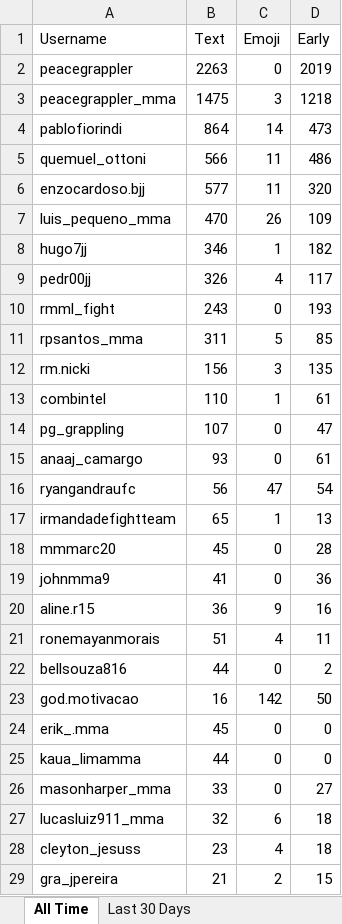
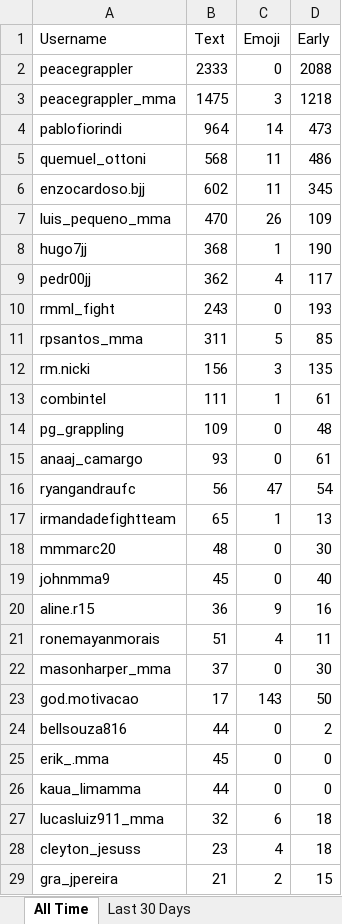
Before and after one commit to paxlucta/peace-grappler, an Excel workbook: Engagement Rankings.xlsx, sheet All Time, drawn as a sheet; only a part is shown; values as stored, in another font and other column widths than the file's, no borders; removed rows and columns are numbered as before the commit, all else as after; the diff covers the shown part only; the diff names each change by its address in the sheet, - before the commit and + after, or states it on an @@ line.

```diff
--- a/Engagement Rankings.xlsx (sheet All Time)
+++ b/Engagement Rankings.xlsx (sheet All Time)
-B2 (Text): 2263
+B2 (Text): 2333
-D2 (Early): 2019
+D2 (Early): 2088
-B4 (Text): 864
+B4 (Text): 964
-B5 (Text): 566
+B5 (Text): 568
-B6 (Text): 577
+B6 (Text): 602
-D6 (Early): 320
+D6 (Early): 345
-B8 (Text): 346
+B8 (Text): 368
-D8 (Early): 182
+D8 (Early): 190
-B9 (Text): 326
+B9 (Text): 362
-B13 (Text): 110
+B13 (Text): 111
-B14 (Text): 107
+B14 (Text): 109
-D14 (Early): 47
+D14 (Early): 48
-B18 (Text): 45
+B18 (Text): 48
-D18 (Early): 28
+D18 (Early): 30
-B19 (Text): 41
+B19 (Text): 45
-D19 (Early): 36
+D19 (Early): 40
+row 22: masonharper_mma | 37 | 0 | 30
+row 23: god.motivacao | 17 | 143 | 50
-row 23: god.motivacao | 16 | 142 | 50
-row 26: masonharper_mma | 33 | 0 | 27
```
Also changed, not shown: 12 added rows, 9 removed rows and 1 edited cell elsewhere in this sheet, sheet Last 30 Days, Engagement Rankings 2026-05.xlsx, 31 other files.
